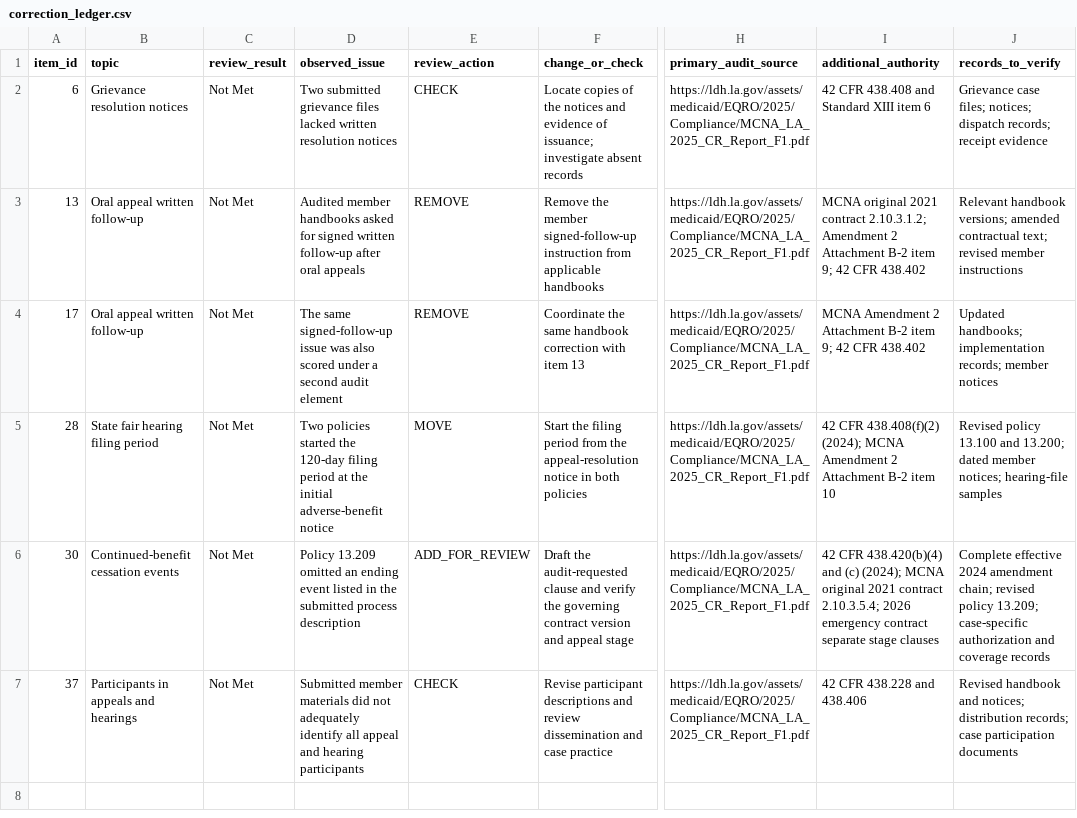
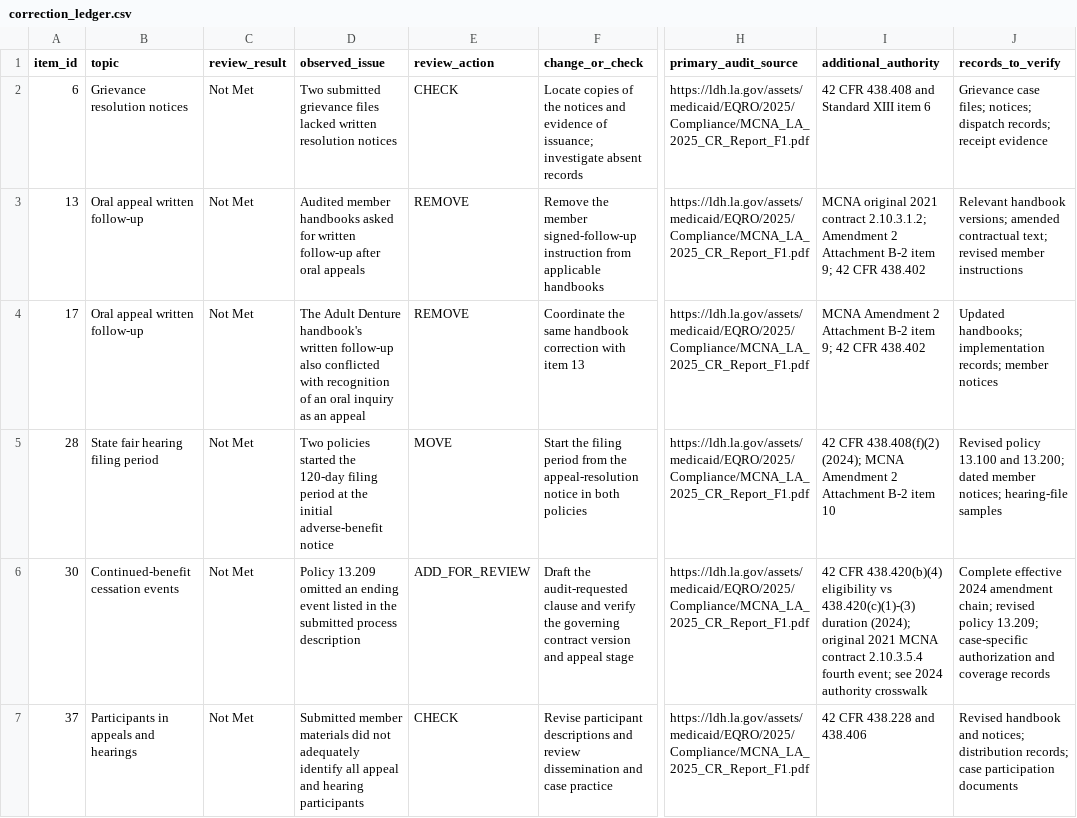
Before and after one commit to risu-research/siai2026-medicaid-source-routing, a CSV file: evidence/louisiana/correction_ledger.csv, drawn as a sheet; only a part is shown, gaps mark what is left out; the diff names each change by its address in the sheet, - before the commit and + after, or states it on an @@ line.

Commit message:
Document 2024 federal and MCNA contract authority boundaries

```diff
--- a/evidence/louisiana/correction_ledger.csv
+++ b/evidence/louisiana/correction_ledger.csv
-D3 (observed_issue): …asked for signed written follow-up…
+D3 (observed_issue): …asked for written follow-up…
-D4 (observed_issue): The same signed-follow-up issue was also scored under a second audit element
+D4 (observed_issue): The Adult Denture handbook's written follow-up also conflicted with recognition of an oral inquiry as an appeal
-I6 (additional_authority): …CFR 438.420(b)(4) and (c) (2024); MCNA original 2021 contract 2.10.3.5.4; 2026 emergency contract separate stage clauses
+I6 (additional_authority): …CFR 438.420(b)(4) eligibility vs 438.420(c)(1)-(3) duration (2024); original 2021 MCNA contract 2.10.3.5.4 fourth event; see 2024 authority crosswalk
```
Also changed, not shown: evidence/louisiana/mcna_clause_changes.csv, 7 other files.
